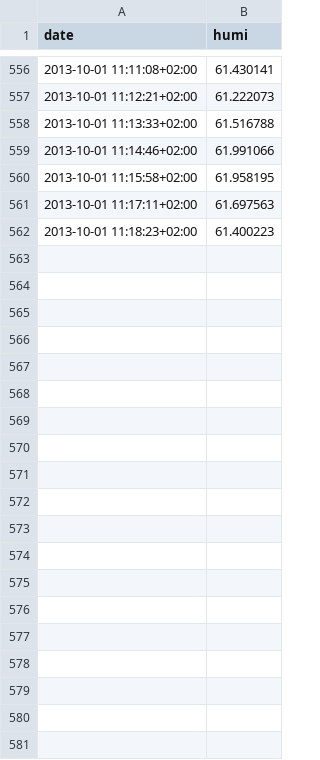
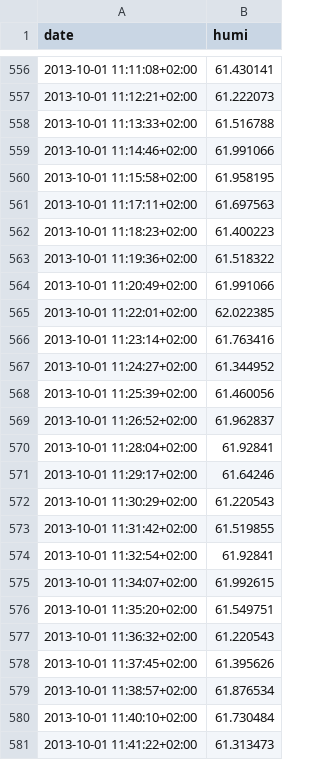
Before and after one commit to sugus-labs/Incubator, a CSV file: Incubator/static/data/day_SHT1x.csv, drawn as a sheet; only a part is shown, gaps mark what is left out; the diff covers the shown part only.

```diff
--- a/Incubator/static/data/day_SHT1x.csv
+++ b/Incubator/static/data/day_SHT1x.csv
@@ -562 +562,20 @@ date,humi
 2013-10-01 11:18:23+02:00,61.400223
+2013-10-01 11:19:36+02:00,61.518322
+2013-10-01 11:20:49+02:00,61.991066
+2013-10-01 11:22:01+02:00,62.022385
+2013-10-01 11:23:14+02:00,61.763416
+2013-10-01 11:24:27+02:00,61.344952
+2013-10-01 11:25:39+02:00,61.460056
+2013-10-01 11:26:52+02:00,61.962837
+2013-10-01 11:28:04+02:00,61.92841
+2013-10-01 11:29:17+02:00,61.64246
+2013-10-01 11:30:29+02:00,61.220543
+2013-10-01 11:31:42+02:00,61.519855
+2013-10-01 11:32:54+02:00,61.92841
+2013-10-01 11:34:07+02:00,61.992615
+2013-10-01 11:35:20+02:00,61.549751
+2013-10-01 11:36:32+02:00,61.220543
+2013-10-01 11:37:45+02:00,61.395626
+2013-10-01 11:38:57+02:00,61.876534
+2013-10-01 11:40:10+02:00,61.730484
+2013-10-01 11:41:22+02:00,61.313473
```
Also changed, not shown: 70 added rows elsewhere in this file, 9 other files.
